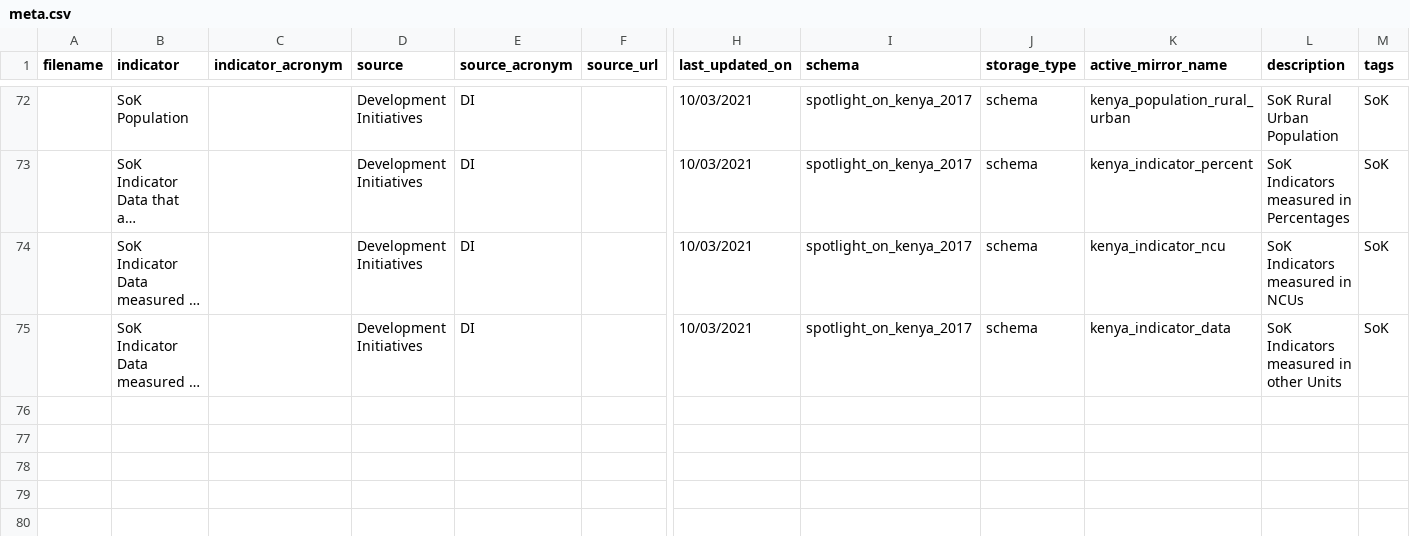
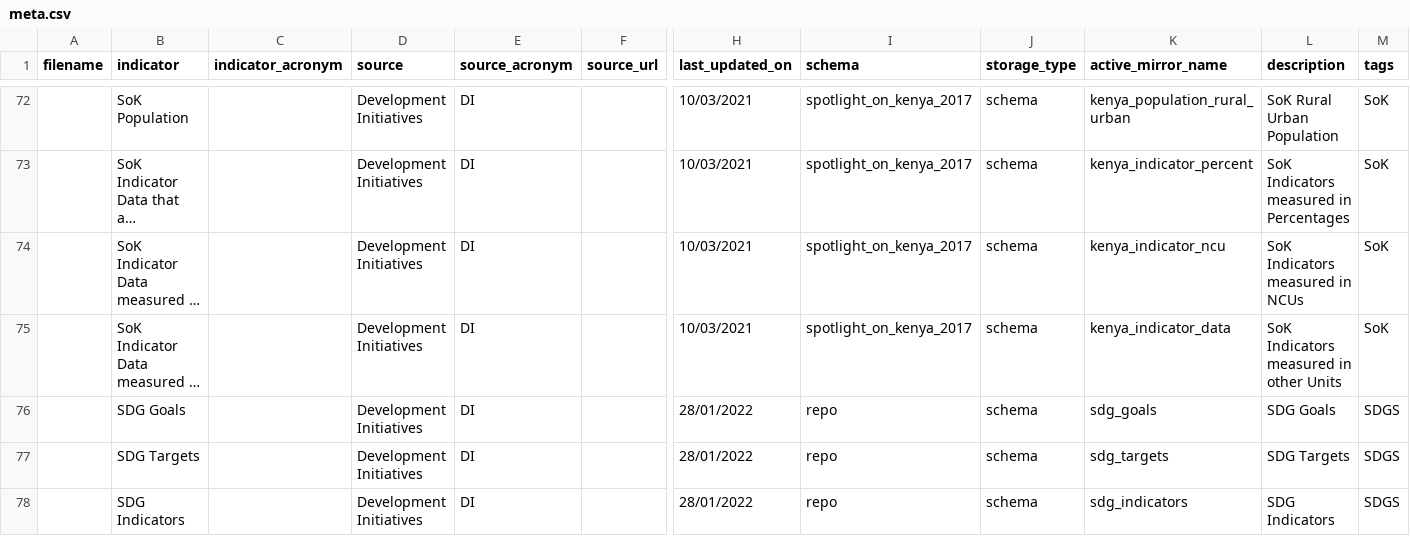
Before and after one commit to devinit/ddw-data-update-configs, a CSV file: manual/CSV/meta.csv, drawn as a sheet; only a part is shown, gaps mark what is left out; long unchanged cells end in …; rows hold the shown columns only; the diff names each change by its address in the sheet, - before the commit and + after, or states it on an @@ line.

```diff
--- a/manual/CSV/meta.csv
+++ b/manual/CSV/meta.csv
+row 76:  | SDG Goals |  | Development Initiatives | DI |  | 28/01/2022 | repo | schema | sdg_goals | SDG Goals | SDGS
+row 77:  | SDG Targets |  | Development Initiatives | DI |  | 28/01/2022 | repo | schema | sdg_targets | SDG Targets | SDGS
+row 78:  | SDG Indicators |  | Development Initiatives | DI |  | 28/01/2022 | repo | schema | sdg_indicators | SDG Indicators | SDGS
```
Also changed, not shown: manual/CSV/meta_columns.csv, 3 other files.
